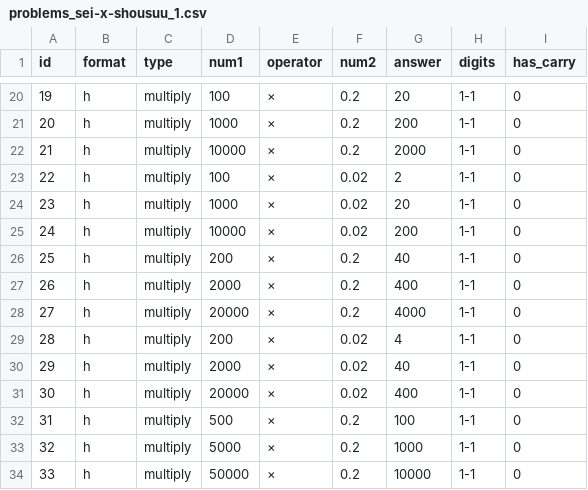
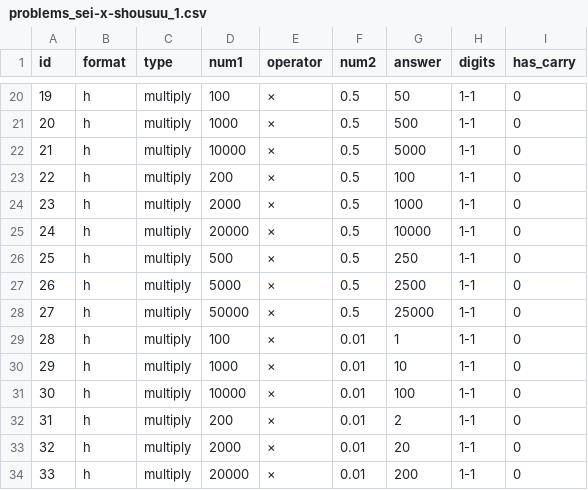
Before and after one commit to wamtjp/calcbasic, a CSV file: gemini3/seisuu-x-shousuu/problems_sei-x-shousuu_1.csv, drawn as a sheet; only a part is shown, gaps mark what is left out; the diff covers the shown part only.

```diff
--- a/gemini3/seisuu-x-shousuu/problems_sei-x-shousuu_1.csv
+++ b/gemini3/seisuu-x-shousuu/problems_sei-x-shousuu_1.csv
@@ -20,15 +20,15 @@ id,format,type,num1,operator,num2,answer,digits,has_carry
-19,h,multiply,100,×,0.2,20,1-1,0
-20,h,multiply,1000,×,0.2,200,1-1,0
-21,h,multiply,10000,×,0.2,2000,1-1,0
-22,h,multiply,100,×,0.02,2,1-1,0
-23,h,multiply,1000,×,0.02,20,1-1,0
-24,h,multiply,10000,×,0.02,200,1-1,0
-25,h,multiply,200,×,0.2,40,1-1,0
-26,h,multiply,2000,×,0.2,400,1-1,0
-27,h,multiply,20000,×,0.2,4000,1-1,0
-28,h,multiply,200,×,0.02,4,1-1,0
-29,h,multiply,2000,×,0.02,40,1-1,0
-30,h,multiply,20000,×,0.02,400,1-1,0
-31,h,multiply,500,×,0.2,100,1-1,0
-32,h,multiply,5000,×,0.2,1000,1-1,0
-33,h,multiply,50000,×,0.2,10000,1-1,0
+19,h,multiply,100,×,0.5,50,1-1,0
+20,h,multiply,1000,×,0.5,500,1-1,0
+21,h,multiply,10000,×,0.5,5000,1-1,0
+22,h,multiply,200,×,0.5,100,1-1,0
+23,h,multiply,2000,×,0.5,1000,1-1,0
+24,h,multiply,20000,×,0.5,10000,1-1,0
+25,h,multiply,500,×,0.5,250,1-1,0
+26,h,multiply,5000,×,0.5,2500,1-1,0
+27,h,multiply,50000,×,0.5,25000,1-1,0
+28,h,multiply,100,×,0.01,1,1-1,0
+29,h,multiply,1000,×,0.01,10,1-1,0
+30,h,multiply,10000,×,0.01,100,1-1,0
+31,h,multiply,200,×,0.01,2,1-1,0
+32,h,multiply,2000,×,0.01,20,1-1,0
+33,h,multiply,20000,×,0.01,200,1-1,0
```
Also changed, not shown: 84 edited cells elsewhere in this file.
